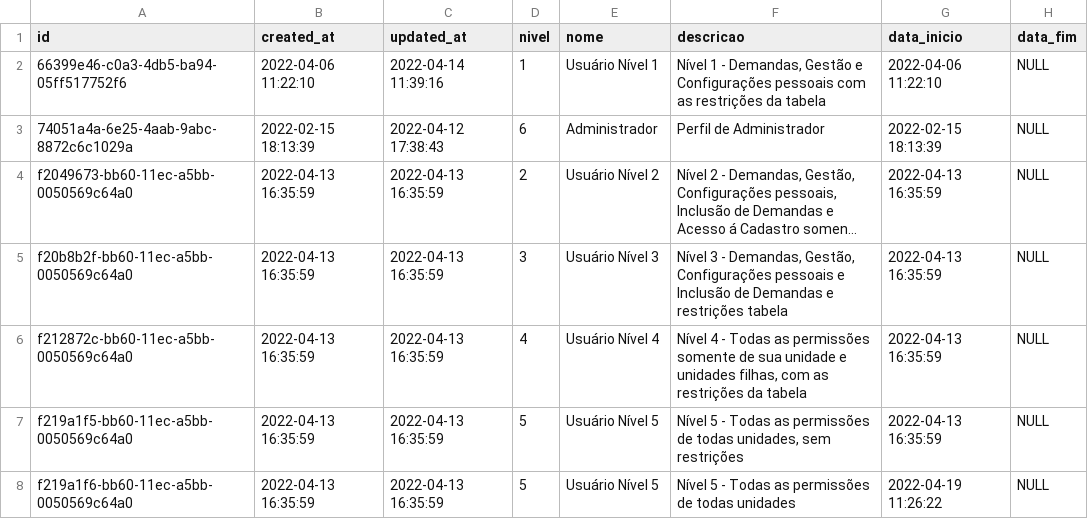
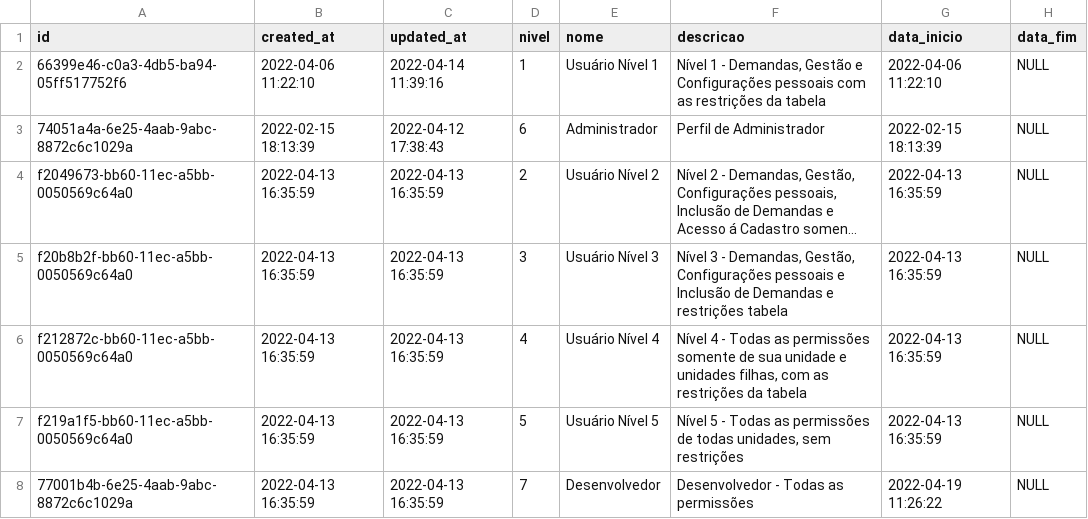
Before and after one commit to gestaogovbr/pgd-petrvs-publico, a CSV file: back-end/database/seeders/arquivos_csv/perfis.csv, drawn as a sheet; long unchanged cells end in ….

```diff
--- a/back-end/database/seeders/arquivos_csv/perfis.csv
+++ b/back-end/database/seeders/arquivos_csv/perfis.csv
@@ -7,2 +7,2 @@ f212872c-bb60-11ec-a5bb-0050569c64a0;"2022-04-13 16:35:59";"2022-04-13 16:35:59"
 f219a1f5-bb60-11ec-a5bb-0050569c64a0;"2022-04-13 16:35:59";"2022-04-13 16:35:59";5;"Usuário Nível 5";"Nível 5 - Todas as permissões de todas unidades, sem restrições";"2022-04-13 16:35:59";NULL
-f219a1f6-bb60-11ec-a5bb-0050569c64a0;"2022-04-13 16:35:59";"2022-04-13 16:35:59";5;"Usuário Nível 5";"Nível 5 - Todas as permissões de todas unidades";"2022-04-19 11:26:22";NULL
+77001b4b-6e25-4aab-9abc-8872c6c1029a;"2022-04-13 16:35:59";"2022-04-13 16:35:59";7;"Desenvolvedor";"Desenvolvedor - Todas as permissões";"2022-04-19 11:26:22";NULL
```
Also changed, not shown: 59 other files.
